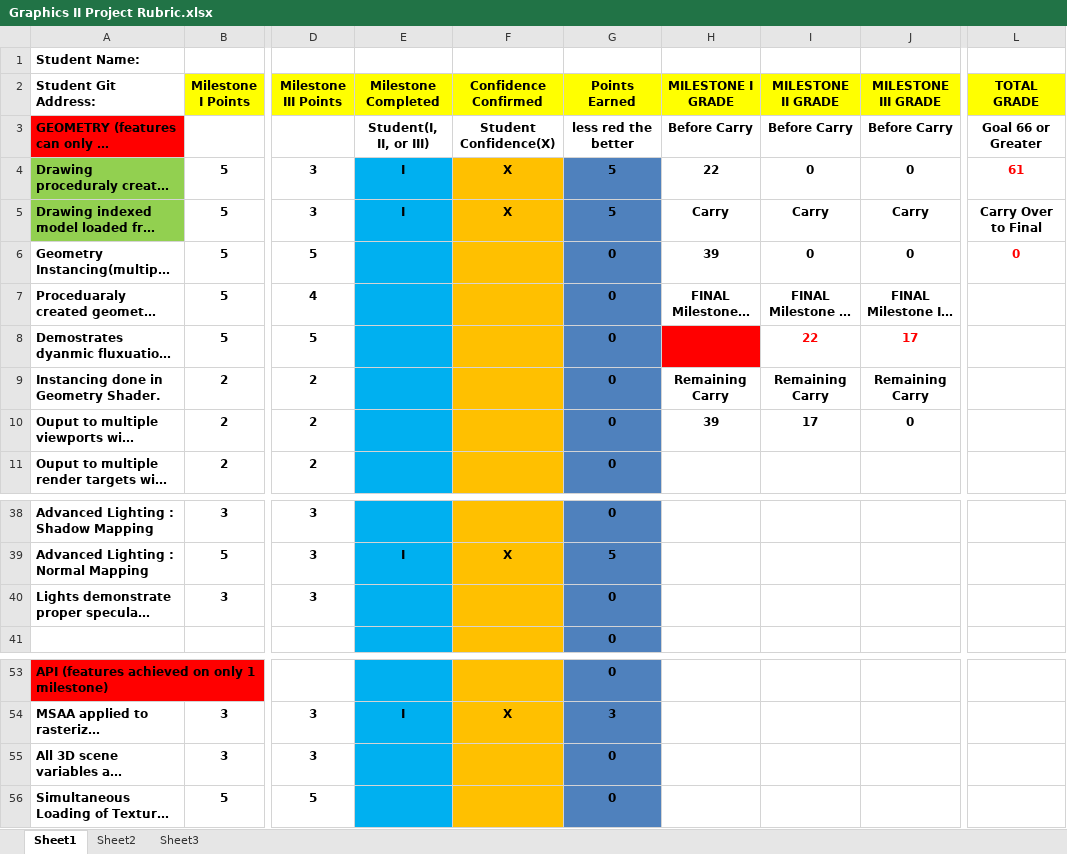
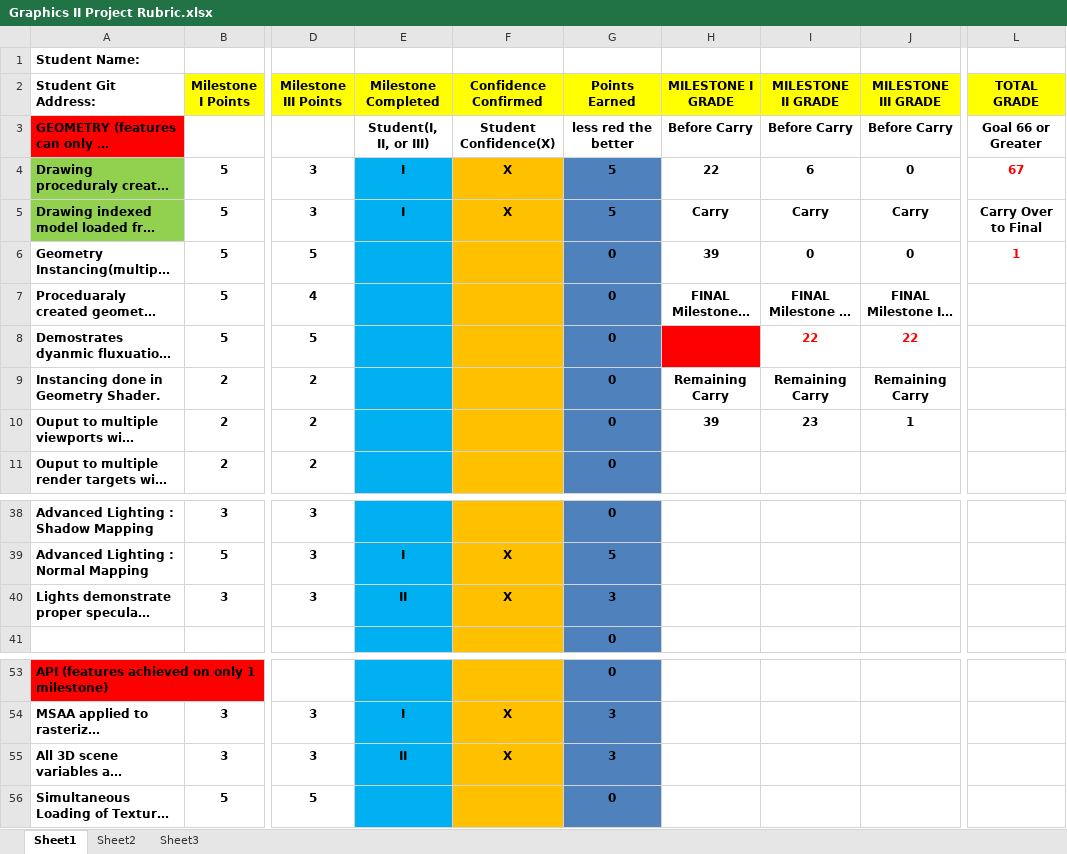
Before and after one commit to qavenger97/Xiuchen_Que, an Excel workbook: Graphics II Project Rubric.xlsx, sheet Sheet1, drawn as a sheet; only a part is shown, gaps mark what is left out; long unchanged cells end in …; values as stored, in another font and other column widths than the file's, no borders; conditional formats not drawn; the diff names each change by its address in the sheet, - before the commit and + after, or states it on an @@ line.

```diff
--- a/Graphics II Project Rubric.xlsx (sheet Sheet1)
+++ b/Graphics II Project Rubric.xlsx (sheet Sheet1)
-I4 (MILESTONE II GRADE): 0
+I4 (MILESTONE II GRADE): 6
-L4 (TOTAL GRADE): 61
+L4 (TOTAL GRADE): 67
-L6 (TOTAL GRADE): 0
+L6 (TOTAL GRADE): 1
-J8 (MILESTONE III GRADE): 17
+J8 (MILESTONE III GRADE): 22
-I10 (MILESTONE II GRADE): 17
+I10 (MILESTONE II GRADE): 23
-J10 (MILESTONE III GRADE): 0
+J10 (MILESTONE III GRADE): 1
-E40 (Milestone Completed): (empty)
+E40 (Milestone Completed): II
-F40 (Confidence Confirmed): (empty)
+F40 (Confidence Confirmed): X
-G40 (Points Earned): 0
+G40 (Points Earned): 3
-E55 (Milestone Completed): (empty)
+E55 (Milestone Completed): II
-F55 (Confidence Confirmed): (empty)
+F55 (Confidence Confirmed): X
-G55 (Points Earned): 0
+G55 (Points Earned): 3
```
Also changed, not shown: 17 other files.
